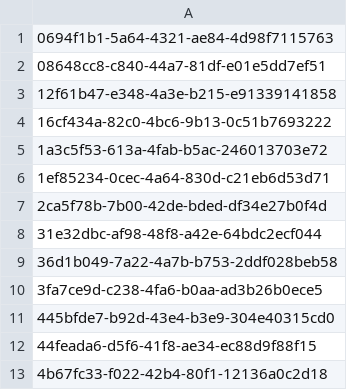
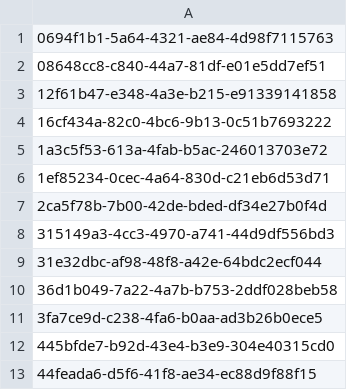
Before and after one commit to aquametalabs/aquameta, a CSV file: bundles-available/org.aquameta.core.ide/rowset.csv, drawn as a sheet; only a part is shown; the shorter side is filled out with more unchanged rows.

```diff
--- a/bundles-available/org.aquameta.core.ide/rowset.csv
+++ b/bundles-available/org.aquameta.core.ide/rowset.csv
@@ -7,2 +7,3 @@
 2ca5f78b-7b00-42de-bded-df34e27b0f4d
+315149a3-4cc3-4970-a741-44d9df556bd3
 31e32dbc-af98-48f8-a42e-64bdc2ecf044
```
Also changed, not shown: bundles-available/org.aquameta.core.ide/commit.csv, 3 other files.
